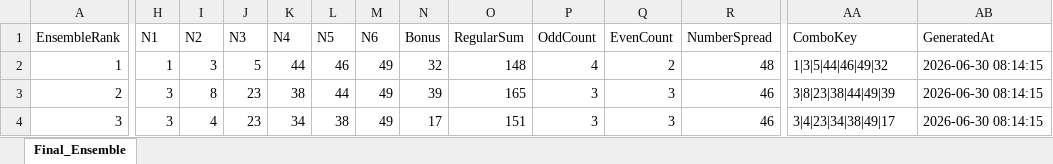
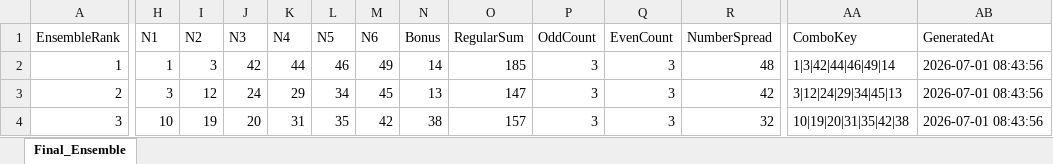
Before and after one commit to 19KabeloMadiga95/HexagrandHouse, an Excel workbook: data/exports/final_predictions/uk49s_teatime_ensemble_predictions.xlsx, sheet Final_Ensemble, drawn as a sheet; only a part is shown, gaps mark what is left out; values as stored, in another font and other column widths than the file's, no borders; the diff covers the shown part only; the diff names each change by its address in the sheet, - before the commit and + after, or states it on an @@ line.

```diff
--- a/data/exports/final_predictions/uk49s_teatime_ensemble_predictions.xlsx (sheet Final_Ensemble)
+++ b/data/exports/final_predictions/uk49s_teatime_ensemble_predictions.xlsx (sheet Final_Ensemble)
-J2 (N3): 5
+J2 (N3): 42
-N2 (Bonus): 32
+N2 (Bonus): 14
-O2 (RegularSum): 148
+O2 (RegularSum): 185
-P2 (OddCount): 4
+P2 (OddCount): 3
-Q2 (EvenCount): 2
+Q2 (EvenCount): 3
-AA2 (ComboKey): 1|3|5|44|46|49|32
+AA2 (ComboKey): 1|3|42|44|46|49|14
-AB2:AB4 (GeneratedAt): 2026-06-30 08:14:15
+AB2:AB4 (GeneratedAt): 2026-07-01 08:43:56
-I3 (N2): 8
+I3 (N2): 12
-J3 (N3): 23
+J3 (N3): 24
-K3 (N4): 38
+K3 (N4): 29
-L3 (N5): 44
+L3 (N5): 34
-M3 (N6): 49
+M3 (N6): 45
-N3 (Bonus): 39
+N3 (Bonus): 13
-O3 (RegularSum): 165
+O3 (RegularSum): 147
-R3 (NumberSpread): 46
+R3 (NumberSpread): 42
-AA3 (ComboKey): 3|8|23|38|44|49|39
+AA3 (ComboKey): 3|12|24|29|34|45|13
-H4 (N1): 3
+H4 (N1): 10
-I4 (N2): 4
+I4 (N2): 19
-J4 (N3): 23
+J4 (N3): 20
-K4 (N4): 34
+K4 (N4): 31
-L4 (N5): 38
+L4 (N5): 35
-M4 (N6): 49
+M4 (N6): 42
-N4 (Bonus): 17
+N4 (Bonus): 38
-O4 (RegularSum): 151
+O4 (RegularSum): 157
-R4 (NumberSpread): 46
+R4 (NumberSpread): 32
-AA4 (ComboKey): 3|4|23|34|38|49|17
+AA4 (ComboKey): 10|19|20|31|35|42|38
```
Also changed, not shown: 77 edited cells elsewhere in this sheet, data/exports/final_predictions/all_games_ensemble_predictions.xlsx, data/exports/final_predictions/daily_lotto_ensemble_predictions.xlsx, 6 other files.
